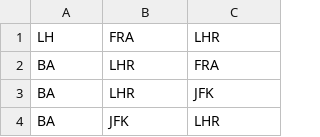
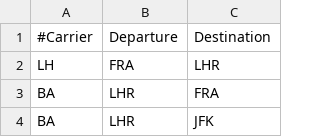
Before and after one commit to aburmeis/spring-fly, a CSV file: src/main/resources/flights.csv, drawn as a sheet; only a part is shown; the shorter side is filled out with more unchanged rows; the diff names each change by its address in the sheet, - before the commit and + after, or states it on an @@ line.

```diff
--- a/src/main/resources/flights.csv
+++ b/src/main/resources/flights.csv
+row 1: #Carrier | Departure | Destination
```
Also changed, not shown: src/main/resources/airports.csv, 3 other files.
